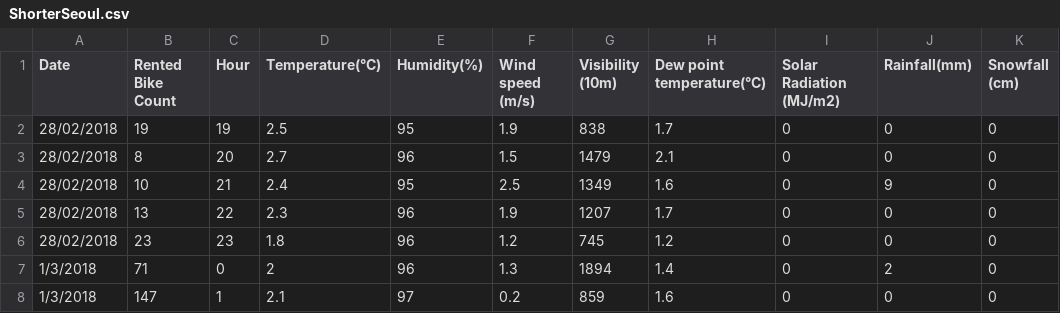
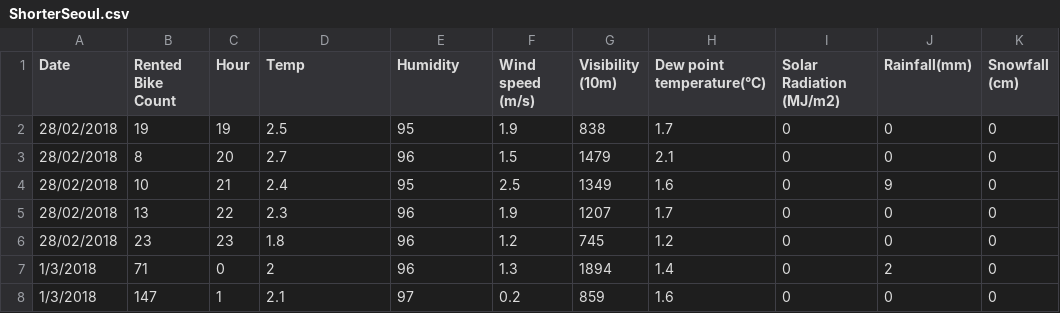
Before and after one commit to FrankNSalamone/FrankNSalamone.github.io, a CSV file: ShorterSeoul.csv, drawn as a sheet; only a part is shown; the diff names each change by its address in the sheet, - before the commit and + after, or states it on an @@ line.

Commit message:
Initial commit

```diff
--- a/ShorterSeoul.csv
+++ b/ShorterSeoul.csv
-D1: Temperature(°C)
+D1: Temp
-E1: Humidity(%)
+E1: Humidity
```
